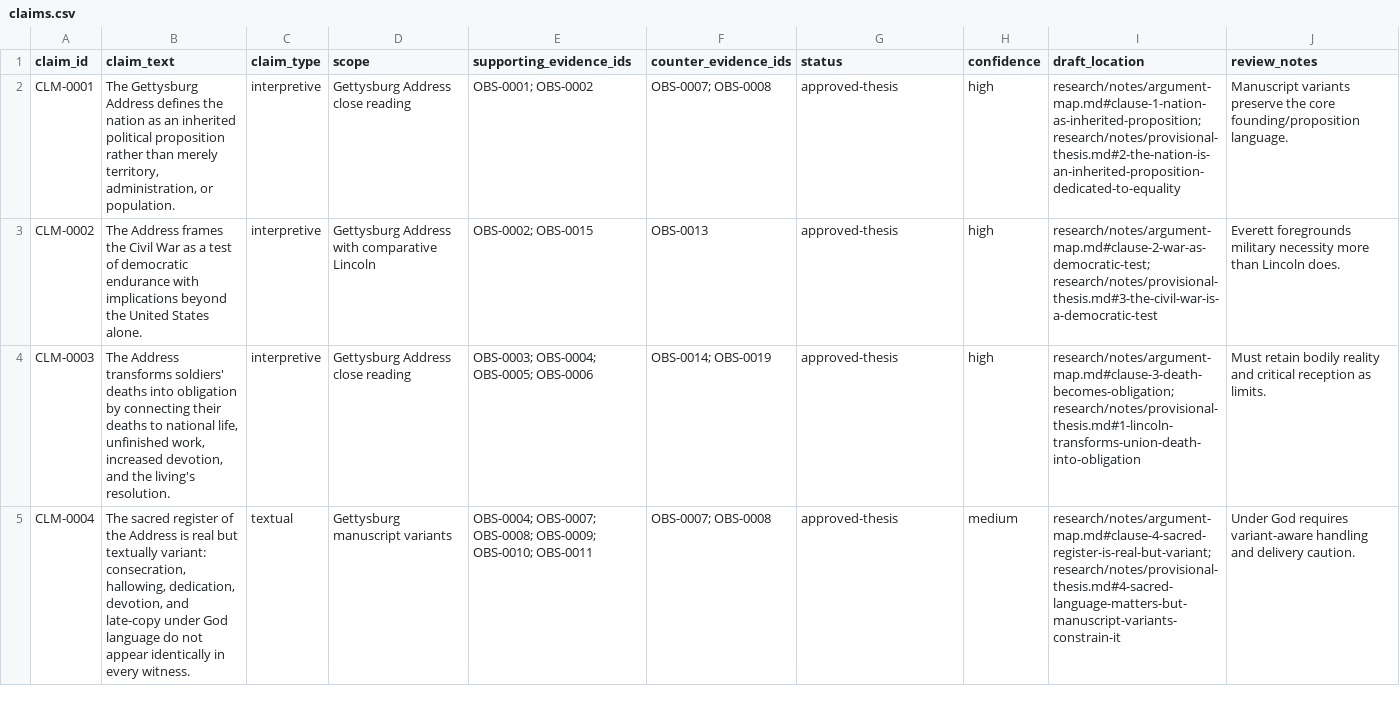
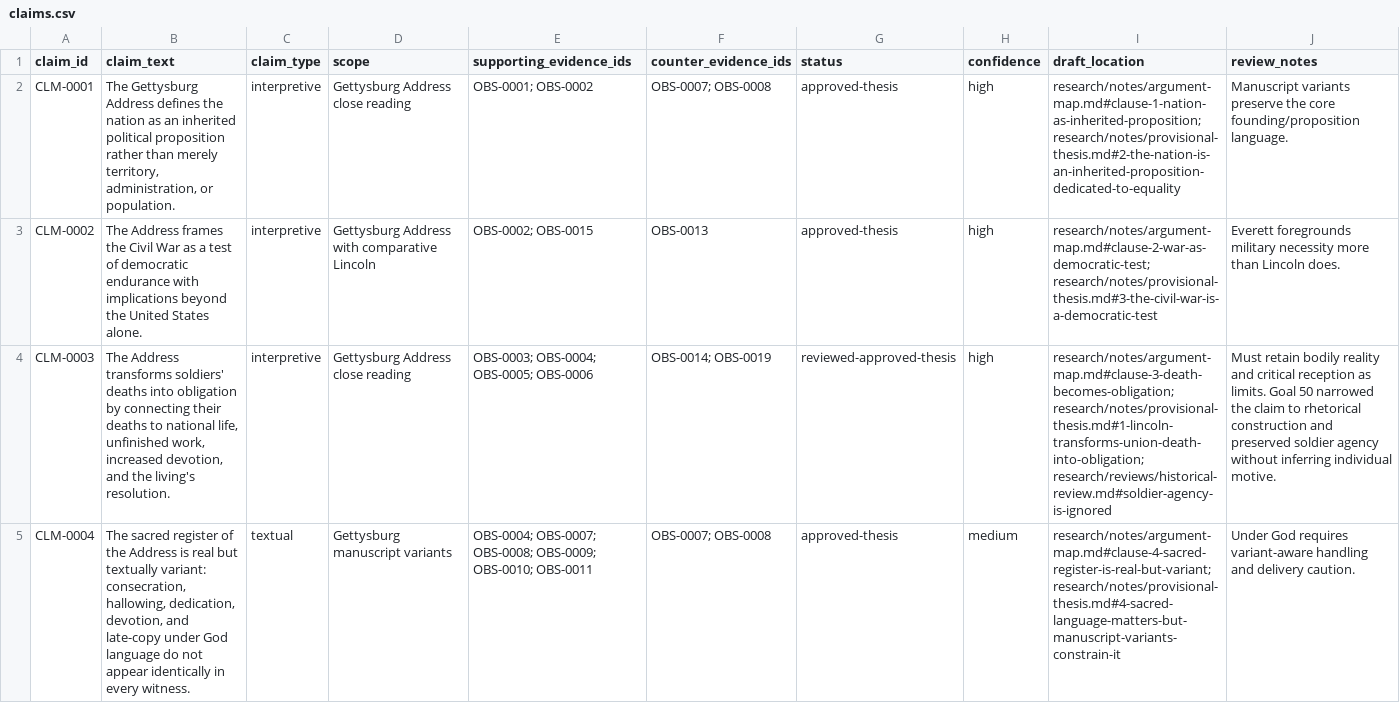
Before and after one commit to ashitaka-emishi/john-brown-metaphor-analysis, a CSV file: research/data/claims.csv, drawn as a sheet; only a part is shown; the diff covers the shown part only; the diff names each change by its address in the sheet, - before the commit and + after, or states it on an @@ line.

```diff
--- a/research/data/claims.csv
+++ b/research/data/claims.csv
-G4 (status): approved-thesis
+G4 (status): reviewed-approved-thesis
-I4 (draft_location): research/notes/argument-map.md#clause-3-death-becomes-obligation; research/notes/provisional-thesis.md#1-lincoln-transforms-union-death-into-obligation
+I4 (draft_location): research/notes/argument-map.md#clause-3-death-becomes-obligation; research/notes/provisional-thesis.md#1-lincoln-transforms-union-death-into-obligation; research/reviews/historical-review.md#soldier-agency-is-ignored
-J4 (review_notes): …as limits.
+J4 (review_notes): …as limits. Goal 50 narrowed the claim to rhetorical construction and preserved soldier agency without inferring individual motive.
```
Also changed, not shown: 6 edited cells elsewhere in this file, case-study/intervention-log.csv, case-study/process-events.csv, 8 other files.
